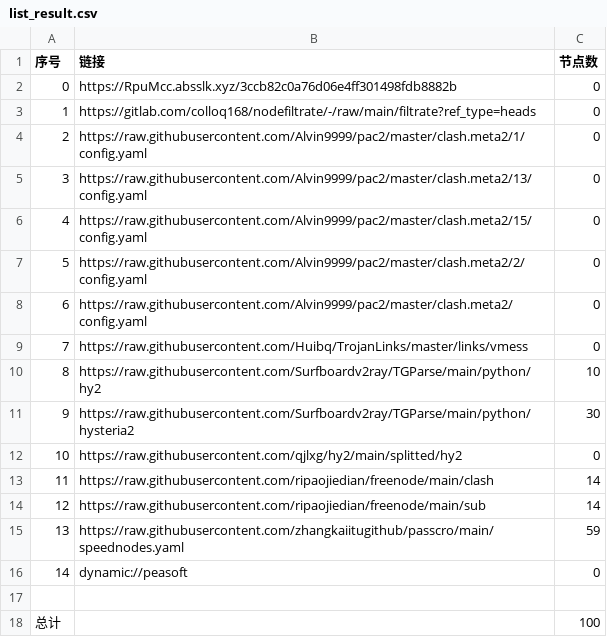
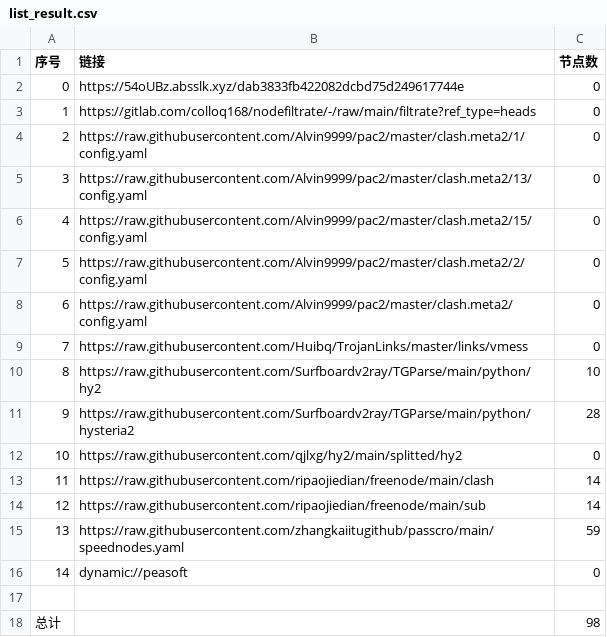
Before and after one commit to suanxidanian/AutoMergePublicNodes, a CSV file: list_result.csv, drawn as a sheet.

```diff
--- a/list_result.csv
+++ b/list_result.csv
@@ -1,3 +1,3 @@
 序号,链接,节点数
-0,https://RpuMcc.absslk.xyz/3ccb82c0a76d06e4ff301498fdb8882b,0
+0,https://54oUBz.absslk.xyz/dab3833fb422082dcbd75d249617744e,0
 1,https://gitlab.com/colloq168/nodefiltrate/-/raw/main/filtrate?ref_type=heads,0
@@ -10,3 +10,3 @@
 8,https://raw.githubusercontent.com/Surfboardv2ray/TGParse/main/python/hy2,10
-9,https://raw.githubusercontent.com/Surfboardv2ray/TGParse/main/python/hysteria2,30
+9,https://raw.githubusercontent.com/Surfboardv2ray/TGParse/main/python/hysteria2,28
 10,https://raw.githubusercontent.com/qjlxg/hy2/main/splitted/hy2,0
@@ -17,2 +17,2 @@
 
-总计,,100
+总计,,98
```
Also changed, not shown: 6 other files.
